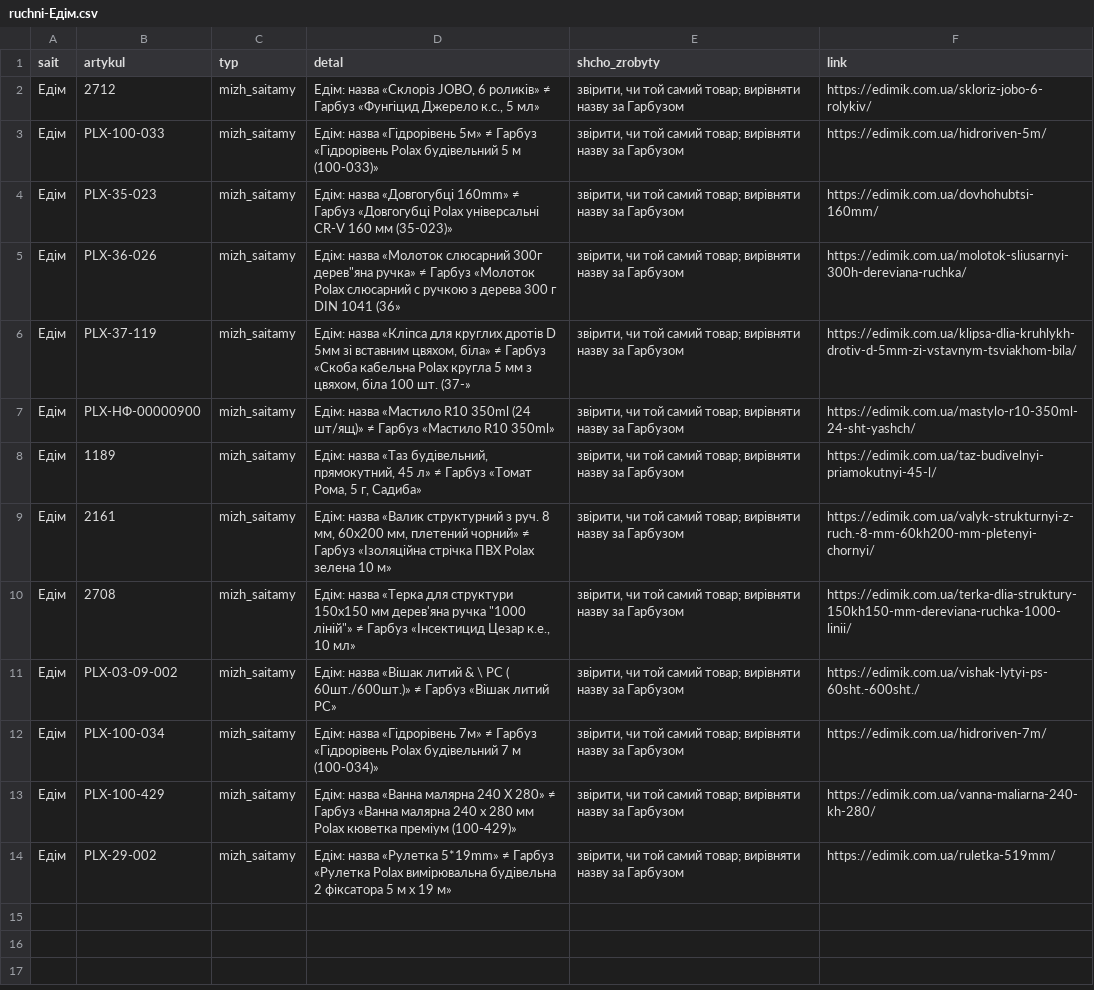
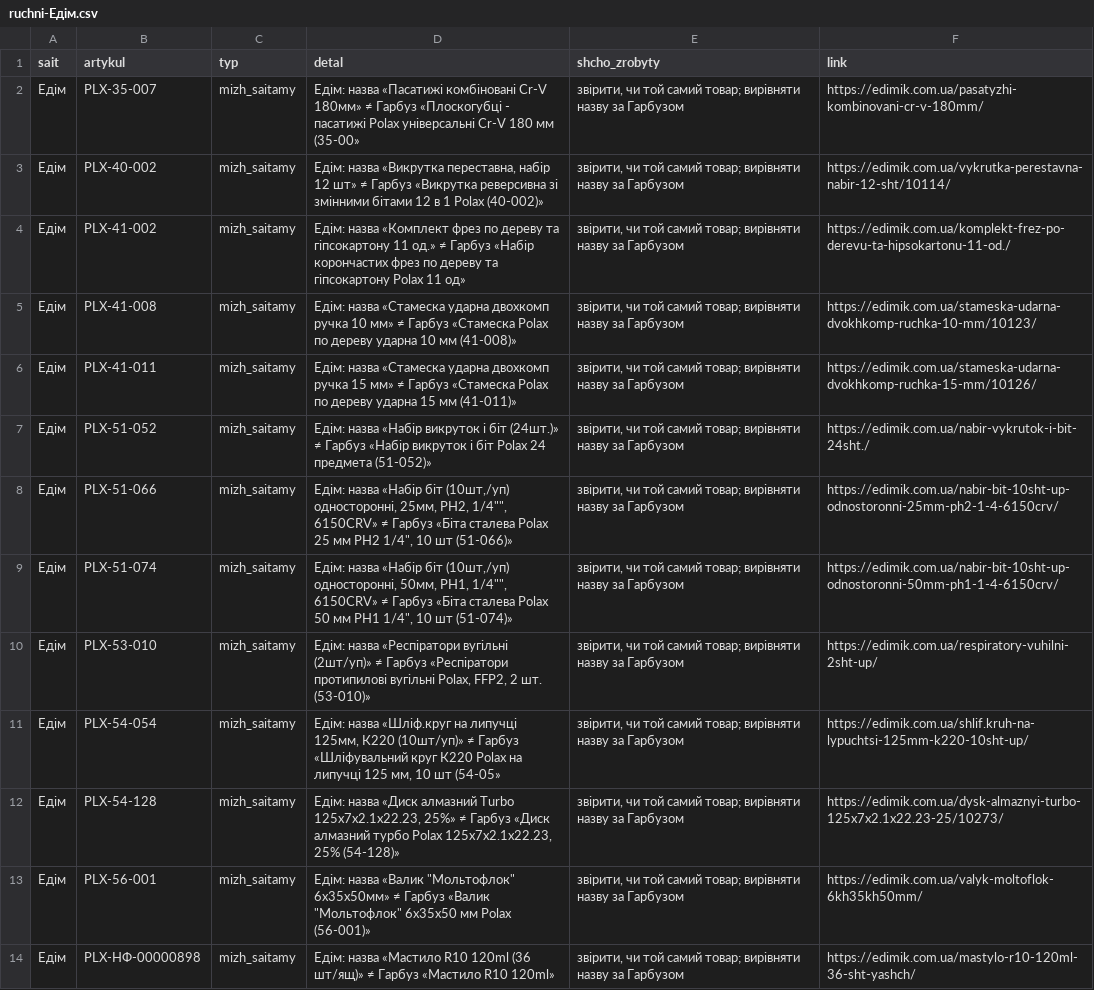
Before and after one commit to enagrosvit-beep/pub, a CSV file: audyt-1680/ruchni-Едім.csv, drawn as a sheet; the diff names each change by its address in the sheet, - before the commit and + after, or states it on an @@ line.

```diff
--- a/audyt-1680/ruchni-Едім.csv
+++ b/audyt-1680/ruchni-Едім.csv
-B2 (artykul): 2712
+B2 (artykul): PLX-35-007
-D2 (detal): Едім: назва «Склоріз JOBO, 6 роликів» ≠ Гарбуз «Фунгіцид Джерело к.с., 5 мл»
+D2 (detal): Едім: назва «Пасатижі комбіновані Cr-V 180мм» ≠ Гарбуз «Плоскогубці - пасатижі Polax універсальні Cr-V 180 мм (35-00»
-F2 (link): https://edimik.com.ua/skloriz-jobo-6-rolykiv/
+F2 (link): https://edimik.com.ua/pasatyzhi-kombinovani-cr-v-180mm/
-B3 (artykul): PLX-100-033
+B3 (artykul): PLX-40-002
-D3 (detal): Едім: назва «Гідрорівень 5м» ≠ Гарбуз «Гідрорівень Polax будівельний 5 м (100-033)»
+D3 (detal): Едім: назва «Викрутка переставна, набір 12 шт» ≠ Гарбуз «Викрутка реверсивна зі змінними бітами 12 в 1 Polax (40-002)»
-F3 (link): https://edimik.com.ua/hidroriven-5m/
+F3 (link): https://edimik.com.ua/vykrutka-perestavna-nabir-12-sht/10114/
-B4 (artykul): PLX-35-023
+B4 (artykul): PLX-41-002
-D4 (detal): Едім: назва «Довгогубці 160mm» ≠ Гарбуз «Довгогубці Polax універсальні CR-V 160 мм (35-023)»
+D4 (detal): Едім: назва «Комплект фрез по дереву та гіпсокартону 11 од.» ≠ Гарбуз «Набір корончастих фрез по дереву та гіпсокартону Polax 11 од»
-F4 (link): https://edimik.com.ua/dovhohubtsi-160mm/
+F4 (link): https://edimik.com.ua/komplekt-frez-po-derevu-ta-hipsokartonu-11-od./
-B5 (artykul): PLX-36-026
+B5 (artykul): PLX-41-008
-D5 (detal): Едім: назва «Молоток слюсарний 300г дерев"яна ручка» ≠ Гарбуз «Молоток Polax слюсарний c ручкою з дерева 300 г DIN 1041 (36»
+D5 (detal): Едім: назва «Стамеска ударна двохкомп ручка 10 мм» ≠ Гарбуз «Стамеска Polax по дереву ударна 10 мм (41-008)»
-F5 (link): https://edimik.com.ua/molotok-sliusarnyi-300h-dereviana-ruchka/
+F5 (link): https://edimik.com.ua/stameska-udarna-dvokhkomp-ruchka-10-mm/10123/
-B6 (artykul): PLX-37-119
+B6 (artykul): PLX-41-011
-D6 (detal): Едім: назва «Кліпса для круглих дротів D 5мм зі вставним цвяхом, біла» ≠ Гарбуз «Скоба кабельна Polax кругла 5 мм з цвяхом, біла 100 шт. (37-»
+D6 (detal): Едім: назва «Стамеска ударна двохкомп ручка 15 мм» ≠ Гарбуз «Стамеска Polax по дереву ударна 15 мм (41-011)»
-F6 (link): https://edimik.com.ua/klipsa-dlia-kruhlykh-drotiv-d-5mm-zi-vstavnym-tsviakhom-bila/
+F6 (link): https://edimik.com.ua/stameska-udarna-dvokhkomp-ruchka-15-mm/10126/
-B7 (artykul): PLX-НФ-00000900
+B7 (artykul): PLX-51-052
-D7 (detal): Едім: назва «Мастило R10 350ml (24 шт/ящ)» ≠ Гарбуз «Мастило R10 350ml»
+D7 (detal): Едім: назва «Набір викруток і біт (24шт.)» ≠ Гарбуз «Набір викруток і біт Polax 24 предмета (51-052)»
-F7 (link): https://edimik.com.ua/mastylo-r10-350ml-24-sht-yashch/
+F7 (link): https://edimik.com.ua/nabir-vykrutok-i-bit-24sht./
-B8 (artykul): 1189
+B8 (artykul): PLX-51-066
-D8 (detal): Едім: назва «Таз будівельний, прямокутний, 45 л» ≠ Гарбуз «Томат Рома, 5 г, Садиба»
+D8 (detal): Едім: назва «Набір біт (10шт,/уп) односторонні, 25мм, PH2, 1/4"", 6150CRV» ≠ Гарбуз «Біта сталева Polax 25 мм PH2 1/4", 10 шт (51-066)»
-F8 (link): https://edimik.com.ua/taz-budivelnyi-priamokutnyi-45-l/
+F8 (link): https://edimik.com.ua/nabir-bit-10sht-up-odnostoronni-25mm-ph2-1-4-6150crv/
-B9 (artykul): 2161
+B9 (artykul): PLX-51-074
-D9 (detal): Едім: назва «Валик структурний з руч. 8 мм, 60х200 мм, плетений чорний» ≠ Гарбуз «Ізоляційна стрічка ПВХ Polax зелена 10 м»
+D9 (detal): Едім: назва «Набір біт (10шт,/уп) односторонні, 50мм, PH1, 1/4"", 6150CRV» ≠ Гарбуз «Біта сталева Polax 50 мм PH1 1/4", 10 шт (51-074)»
-F9 (link): https://edimik.com.ua/valyk-strukturnyi-z-ruch.-8-mm-60kh200-mm-pletenyi-chornyi/
+F9 (link): https://edimik.com.ua/nabir-bit-10sht-up-odnostoronni-50mm-ph1-1-4-6150crv/
-B10 (artykul): 2708
+B10 (artykul): PLX-53-010
-D10 (detal): Едім: назва «Терка для структури 150х150 мм дерев'яна ручка "1000 ліній"» ≠ Гарбуз «Інсектицид Цезар к.е., 10 мл»
+D10 (detal): Едім: назва «Респіратори вугільні (2шт/уп)» ≠ Гарбуз «Респіратори протипилові вугільні Polax, FFP2, 2 шт. (53-010)»
-F10 (link): https://edimik.com.ua/terka-dlia-struktury-150kh150-mm-dereviana-ruchka-1000-linii/
+F10 (link): https://edimik.com.ua/respiratory-vuhilni-2sht-up/
-B11 (artykul): PLX-03-09-002
+B11 (artykul): PLX-54-054
-D11 (detal): Едім: назва «Вішак литий & \ PС ( 60шт./600шт.)» ≠ Гарбуз «Вішак литий PС»
+D11 (detal): Едім: назва «Шліф.круг на липучці 125мм, К220 (10шт/уп)» ≠ Гарбуз «Шліфувальний круг К220 Polax на липучці 125 мм, 10 шт (54-05»
-F11 (link): https://edimik.com.ua/vishak-lytyi-ps-60sht.-600sht./
+F11 (link): https://edimik.com.ua/shlif.kruh-na-lypuchtsi-125mm-k220-10sht-up/
-B12 (artykul): PLX-100-034
+B12 (artykul): PLX-54-128
-D12 (detal): Едім: назва «Гідрорівень 7м» ≠ Гарбуз «Гідрорівень Polax будівельний 7 м (100-034)»
+D12 (detal): Едім: назва «Диск алмазний Turbo 125x7x2.1x22.23, 25%» ≠ Гарбуз «Диск алмазний турбо Polax 125x7x2.1x22.23, 25% (54-128)»
-F12 (link): https://edimik.com.ua/hidroriven-7m/
+F12 (link): https://edimik.com.ua/dysk-almaznyi-turbo-125x7x2.1x22.23-25/10273/
-B13 (artykul): PLX-100-429
+B13 (artykul): PLX-56-001
-D13 (detal): Едім: назва «Ванна малярна 240 Х 280» ≠ Гарбуз «Ванна малярна 240 х 280 мм Polax кюветка преміум (100-429)»
+D13 (detal): Едім: назва «Валик "Мольтофлок" 6х35х50мм» ≠ Гарбуз «Валик "Мольтофлок" 6х35х50 мм Polax (56-001)»
-F13 (link): https://edimik.com.ua/vanna-maliarna-240-kh-280/
+F13 (link): https://edimik.com.ua/valyk-moltoflok-6kh35kh50mm/
-B14 (artykul): PLX-29-002
+B14 (artykul): PLX-НФ-00000898
-D14 (detal): Едім: назва «Рулетка 5*19mm» ≠ Гарбуз «Рулетка Polax вимірювальна будівельна 2 фіксатора 5 м х 19 м»
+D14 (detal): Едім: назва «Мастило R10 120ml (36 шт/ящ)» ≠ Гарбуз «Мастило R10 120ml»
-F14 (link): https://edimik.com.ua/ruletka-519mm/
+F14 (link): https://edimik.com.ua/mastylo-r10-120ml-36-sht-yashch/
```
Also changed, not shown: audyt-1680/dofid-Едім.tsv, 2 other files.
